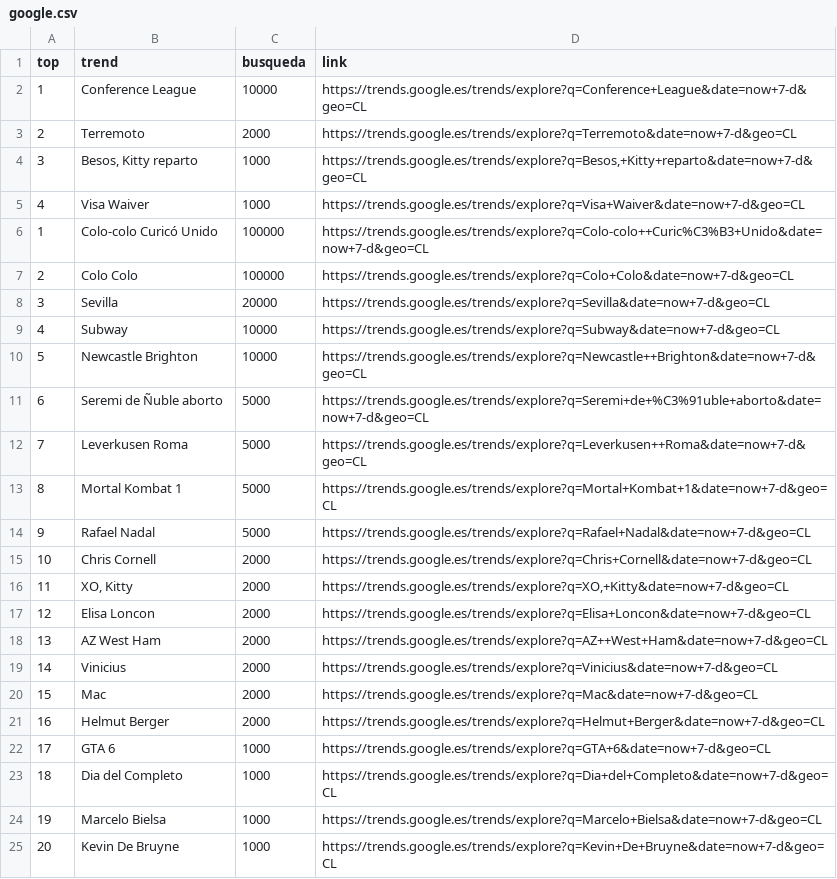
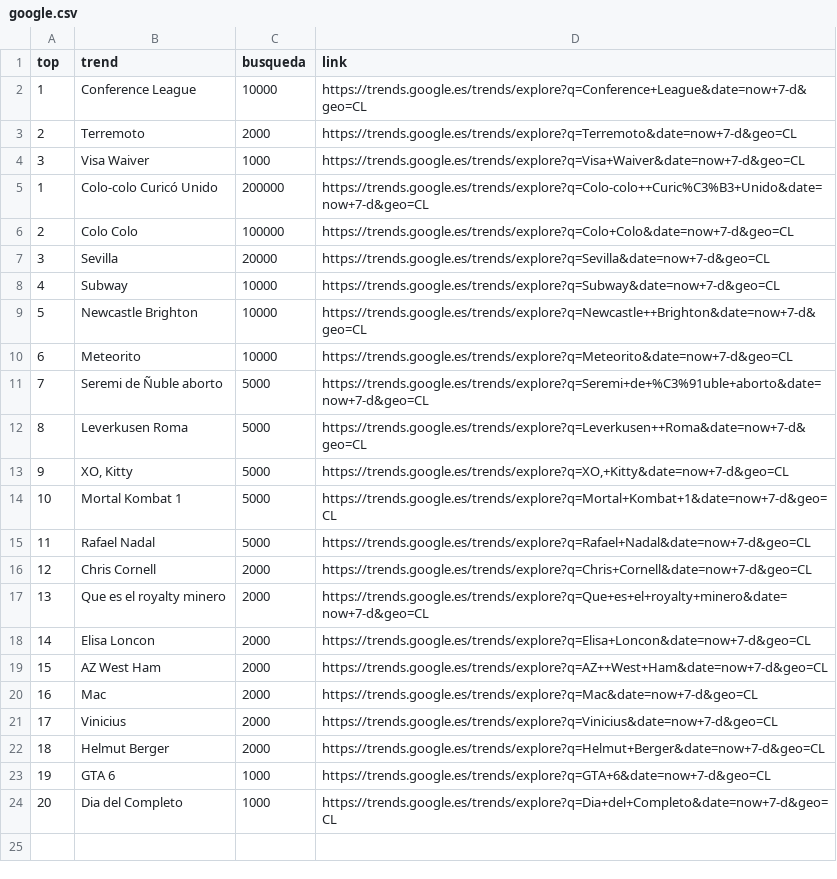
Before and after one commit to cristian-data-science/social_spider_app, a CSV file: resultados/google.csv, drawn as a sheet; removed rows and columns are numbered as before the commit, all else as after; the diff names each change by its address in the sheet, - before the commit and + after, or states it on an @@ line.

Commit message:
results update

```diff
--- a/resultados/google.csv
+++ b/resultados/google.csv
-row 4: 3 | Besos, Kitty reparto | 1000 | https://trends.google.es/trends/explore?q=Besos,+Kitty+reparto&date=now+7-d&geo=CL
@@ column A (top) renumbered between rows 4 and 24 @@
-C5 (busqueda): 100000
+C5 (busqueda): 200000
+row 10: 6 | Meteorito | 10000 | https://trends.google.es/trends/explore?q=Meteorito&date=now+7-d&geo=CL
+row 13: 9 | XO, Kitty | 5000 | https://trends.google.es/trends/explore?q=XO,+Kitty&date=now+7-d&geo=CL
-B17 (trend): XO, Kitty
+B17 (trend): Que es el royalty minero
-D17 (link): https://trends.google.es/trends/explore?q=XO,+Kitty&date=now+7-d&geo=CL
+D17 (link): https://trends.google.es/trends/explore?q=Que+es+el+royalty+minero&date=now+7-d&geo=CL
-row 24: 19 | Marcelo Bielsa | 1000 | https://trends.google.es/trends/explore?q=Marcelo+Bielsa&date=now+7-d&geo=CL
-row 25: 20 | Kevin De Bruyne | 1000 | https://trends.google.es/trends/explore?q=Kevin+De+Bruyne&date=now+7-d&geo=CL
```
Also changed, not shown: resultados/twitter.csv.
